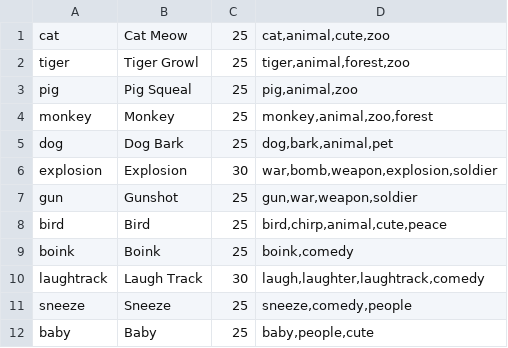
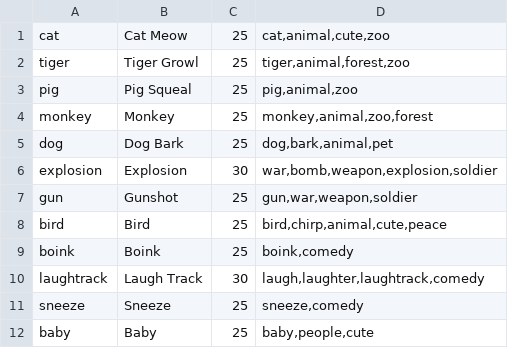
Before and after one commit to jscott1989/public-access-2, a CSV file: Assets/AudioSelection.csv, drawn as a sheet.

Commit message:
remove people

```diff
--- a/Assets/AudioSelection.csv
+++ b/Assets/AudioSelection.csv
@@ -10,3 +10,3 @@ boink,Boink,25,"boink,comedy"
 laughtrack,Laugh Track,30,"laugh,laughter,laughtrack,comedy"
-sneeze,Sneeze,25,"sneeze,comedy,people"
+sneeze,Sneeze,25,"sneeze,comedy"
 baby,Baby,25,"baby,people,cute"
```
